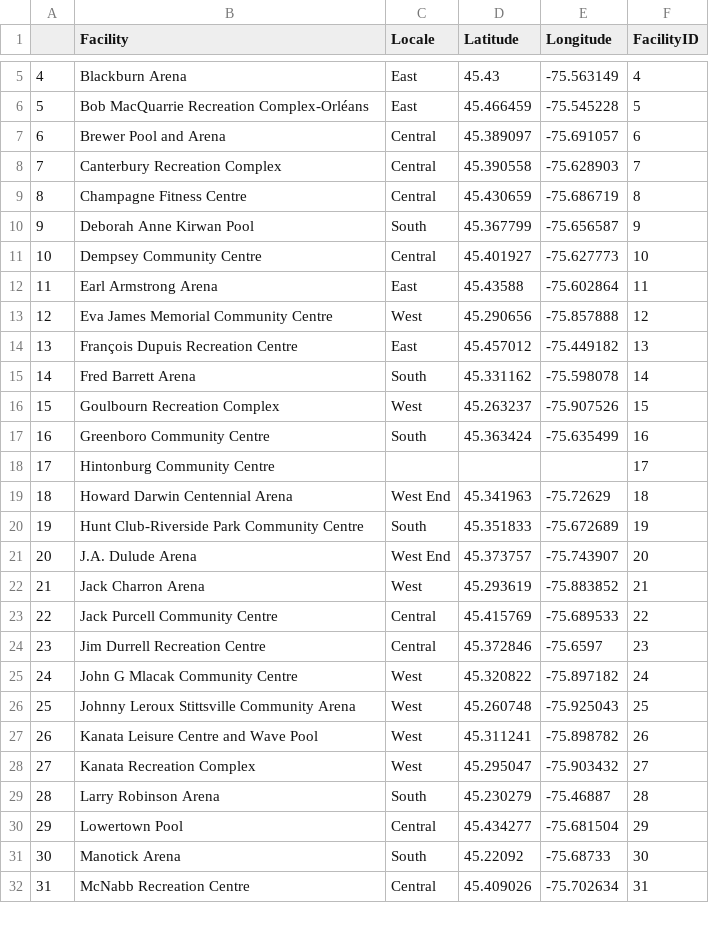
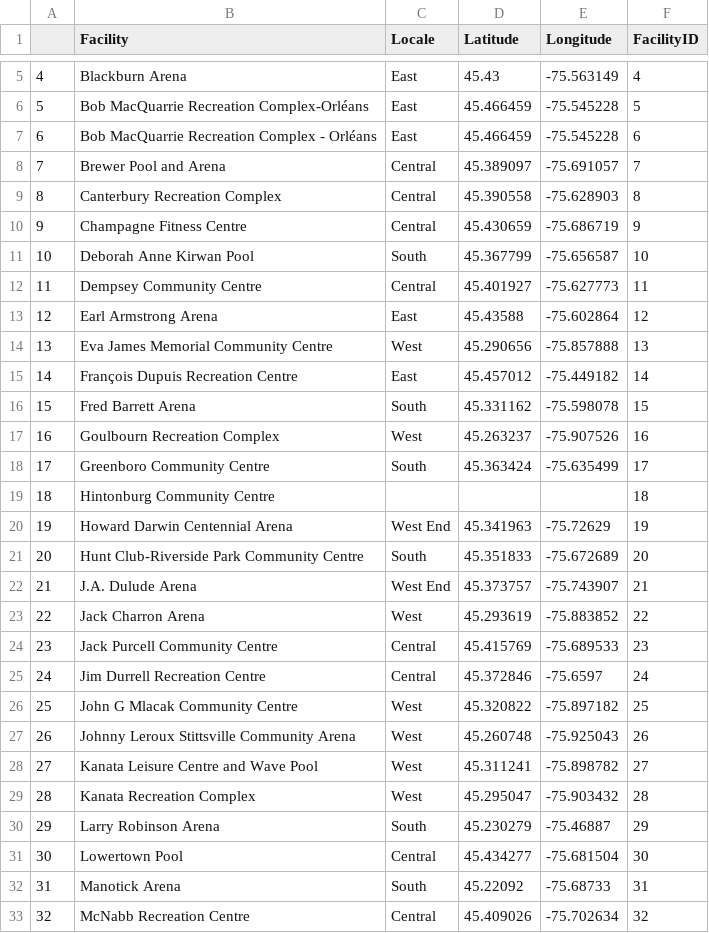
Before and after one commit to trentbaur/OttawaSchedules, a CSV file: data_clean/facilities.csv, drawn as a sheet; only a part is shown, gaps mark what is left out; addresses are those after the commit; the diff covers the shown part only; the diff names each change by its address in the sheet, - before the commit and + after, or states it on an @@ line.

```diff
--- a/data_clean/facilities.csv
+++ b/data_clean/facilities.csv
+row 7: 6 | Bob MacQuarrie Recreation Complex - Orléans | East | 45.466459 | -75.545228 | 6
@@ column A renumbered from row 8 down @@
-F8 (FacilityID): 6
+F8 (FacilityID): 7
-F9 (FacilityID): 7
+F9 (FacilityID): 8
-F10 (FacilityID): 8
+F10 (FacilityID): 9
-F11 (FacilityID): 9
+F11 (FacilityID): 10
-F12 (FacilityID): 10
+F12 (FacilityID): 11
-F13 (FacilityID): 11
+F13 (FacilityID): 12
-F14 (FacilityID): 12
+F14 (FacilityID): 13
-F15 (FacilityID): 13
+F15 (FacilityID): 14
-F16 (FacilityID): 14
+F16 (FacilityID): 15
-F17 (FacilityID): 15
+F17 (FacilityID): 16
-F18 (FacilityID): 16
+F18 (FacilityID): 17
-F19 (FacilityID): 17
+F19 (FacilityID): 18
-F20 (FacilityID): 18
+F20 (FacilityID): 19
-F21 (FacilityID): 19
+F21 (FacilityID): 20
-F22 (FacilityID): 20
+F22 (FacilityID): 21
-F23 (FacilityID): 21
+F23 (FacilityID): 22
-F24 (FacilityID): 22
+F24 (FacilityID): 23
-F25 (FacilityID): 23
+F25 (FacilityID): 24
-F26 (FacilityID): 24
+F26 (FacilityID): 25
-F27 (FacilityID): 25
+F27 (FacilityID): 26
-F28 (FacilityID): 26
+F28 (FacilityID): 27
-F29 (FacilityID): 27
+F29 (FacilityID): 28
-F30 (FacilityID): 28
+F30 (FacilityID): 29
-F31 (FacilityID): 29
+F31 (FacilityID): 30
-F32 (FacilityID): 30
+F32 (FacilityID): 31
-F33 (FacilityID): 31
+F33 (FacilityID): 32
```
Also changed, not shown: 19 edited cells elsewhere in this file, data_clean/Swimming.csv, 3 other files.
